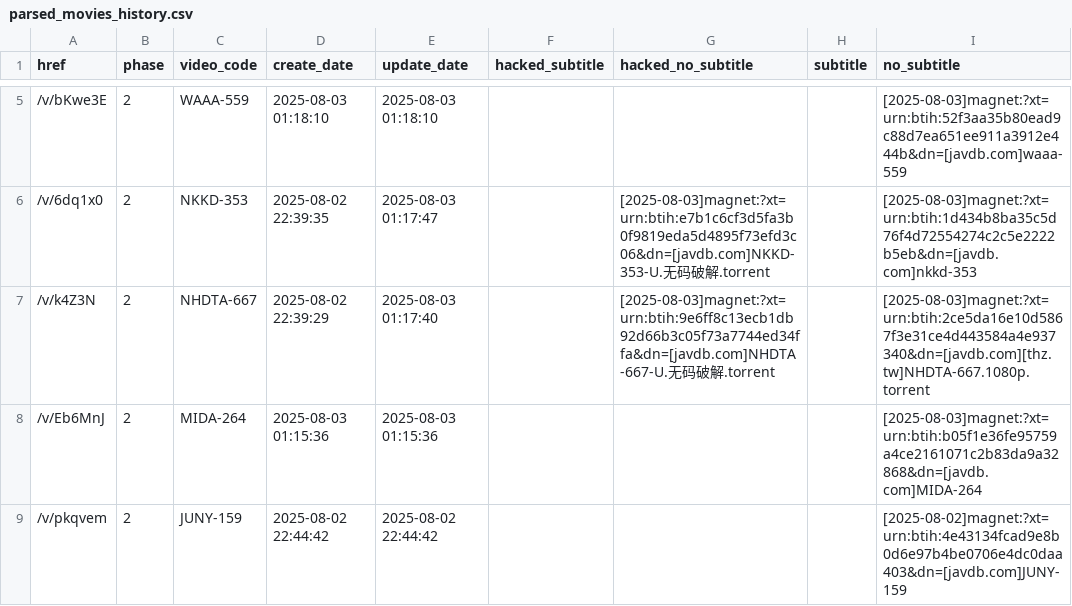
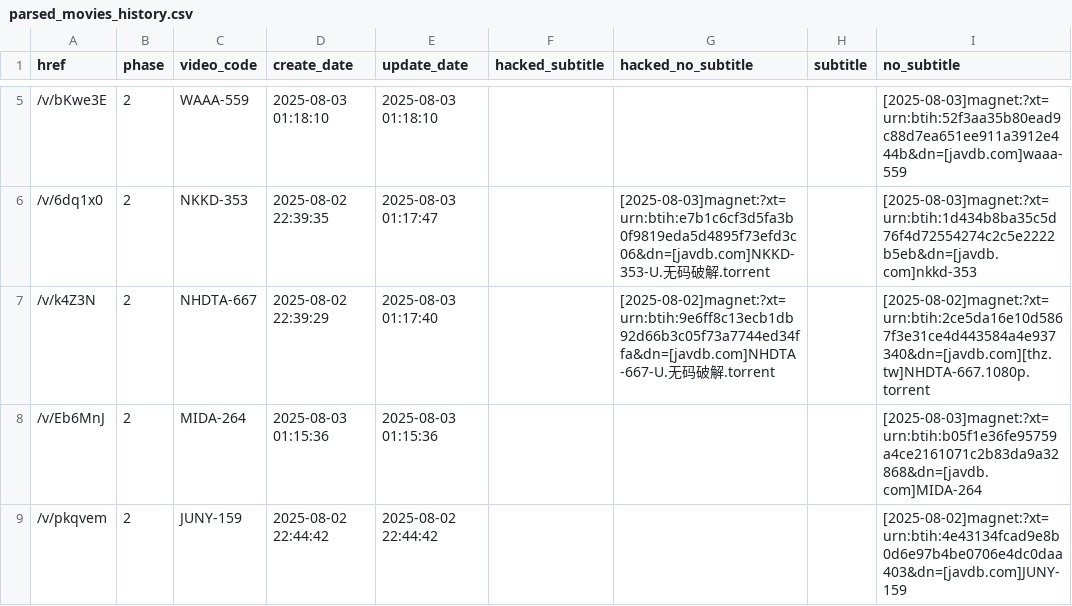
Before and after one commit to TongWu/JAVDB_AutoSpider, a CSV file: Daily Report/parsed_movies_history.csv, drawn as a sheet; only a part is shown, gaps mark what is left out.

```diff
--- a/Daily Report/parsed_movies_history.csv
+++ b/Daily Report/parsed_movies_history.csv
@@ -6,3 +6,3 @@
 /v/6dq1x0,2,NKKD-353,2025-08-02 22:39:35,2025-08-03 01:17:47,,[2025-08-03]magnet:?xt=urn:btih:e7b1c6cf3d5fa3b0f9819eda5d4895f73efd3c06&dn=[javdb.com]NKKD-353-U.无码破解.torrent,,[2025-08-03]magnet:?xt=urn:btih:1d434b8ba35c5d76f4d72554274c2c5e2222b5eb&dn=[javdb.com]nkkd-353
-/v/k4Z3N,2,NHDTA-667,2025-08-02 22:39:29,2025-08-03 01:17:40,,[2025-08-03]magnet:?xt=urn:btih:9e6ff8c13ecb1db92d66b3c05f73a7744ed34ffa&dn=[javdb.com]NHDTA-667-U.无码破解.torrent,,[2025-08-03]magnet:?xt=urn:btih:2ce5da16e10d5867f3e31ce4d443584a4e937340&dn=[javdb.com][thz.tw]NHDTA-667.1080p.torrent
+/v/k4Z3N,2,NHDTA-667,2025-08-02 22:39:29,2025-08-03 01:17:40,,[2025-08-02]magnet:?xt=urn:btih:9e6ff8c13ecb1db92d66b3c05f73a7744ed34ffa&dn=[javdb.com]NHDTA-667-U.无码破解.torrent,,[2025-08-02]magnet:?xt=urn:btih:2ce5da16e10d5867f3e31ce4d443584a4e937340&dn=[javdb.com][thz.tw]NHDTA-667.1080p.torrent
 /v/Eb6MnJ,2,MIDA-264,2025-08-03 01:15:36,2025-08-03 01:15:36,,,,[2025-08-03]magnet:?xt=urn:btih:b05f1e36fe95759a4ce2161071c2b83da9a32868&dn=[javdb.com]MIDA-264
```
Also changed, not shown: Daily Report/Javdb_TodayTitle_20250803.csv, 3 other files.
